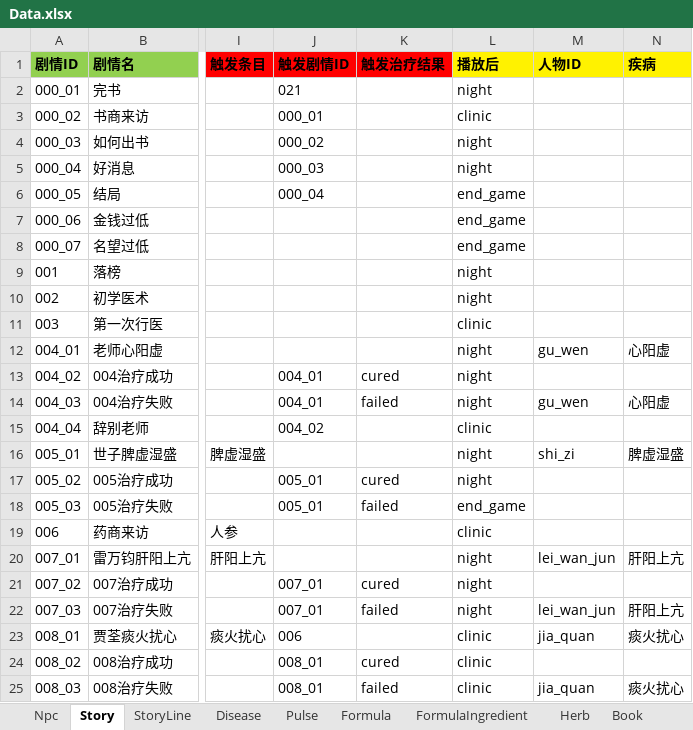
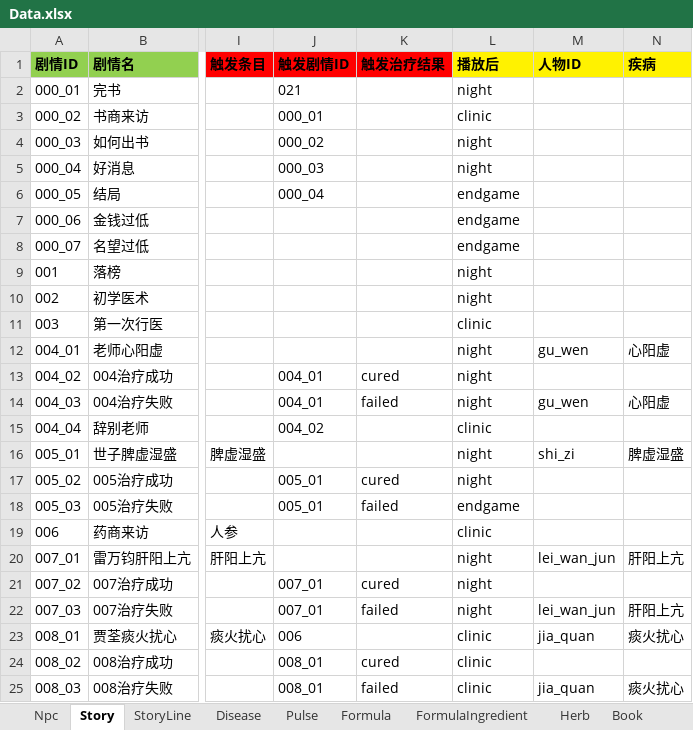
Before and after one commit to lqc19891229/Doctor, an Excel workbook: DataTables/Data.xlsx, sheet Story, drawn as a sheet; only a part is shown, gaps mark what is left out; values as stored, in another font and other column widths than the file's, no borders; the diff names each change by its address in the sheet, - before the commit and + after, or states it on an @@ line.

```diff
--- a/DataTables/Data.xlsx (sheet Story)
+++ b/DataTables/Data.xlsx (sheet Story)
-L6:L8 (播放后): end_game
+L6:L8 (播放后): endgame
-L18 (播放后): end_game
+L18 (播放后): endgame
```
Also changed, not shown: DataTables/DetailText/剧情/000_05结局.xlsx, DataTables/DetailText/剧情/000_06金钱过低.xlsx, 16 other files.
